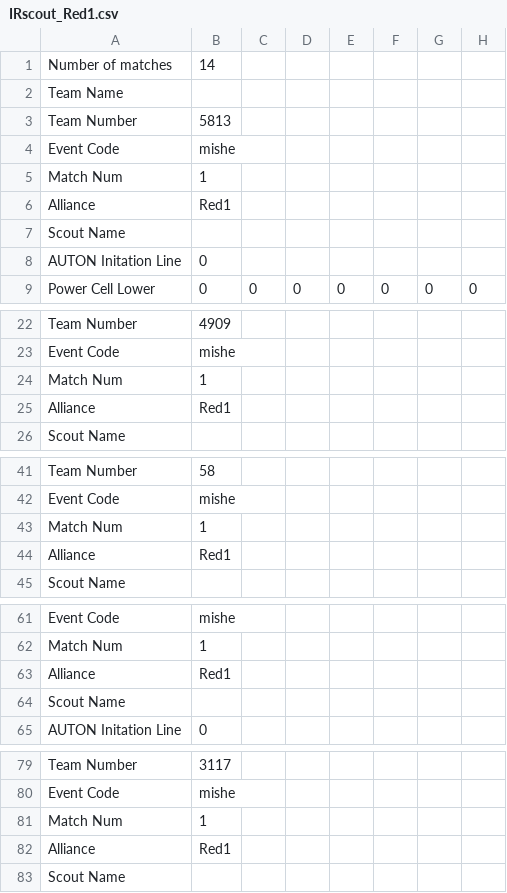
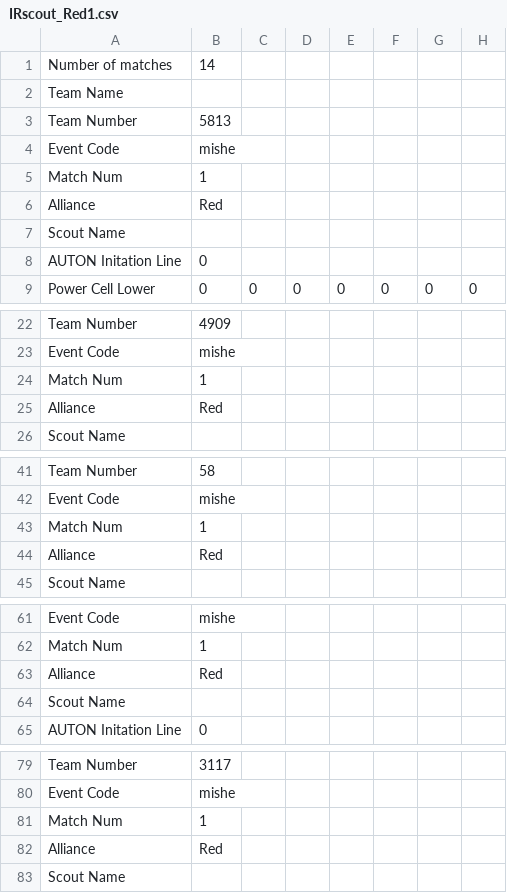
Before and after one commit to Daviad0/lightscoutlite, a CSV file: IRscout_Red1.csv, drawn as a sheet; only a part is shown, gaps mark what is left out; the diff covers the shown part only; the diff names each change by its address in the sheet, - before the commit and + after, or states it on an @@ line.

```diff
--- a/IRscout_Red1.csv
+++ b/IRscout_Red1.csv
-B6: Red1
+B6: Red
-B25: Red1
+B25: Red
-B44: Red1
+B44: Red
-B63: Red1
+B63: Red
-B82: Red1
+B82: Red
```
Also changed, not shown: 9 edited cells elsewhere in this file, IRscout_Blue1.csv, IRscout_Blue2.csv, 10 other files.
